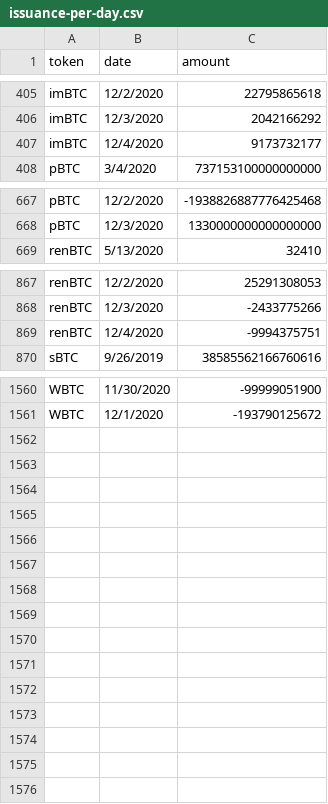
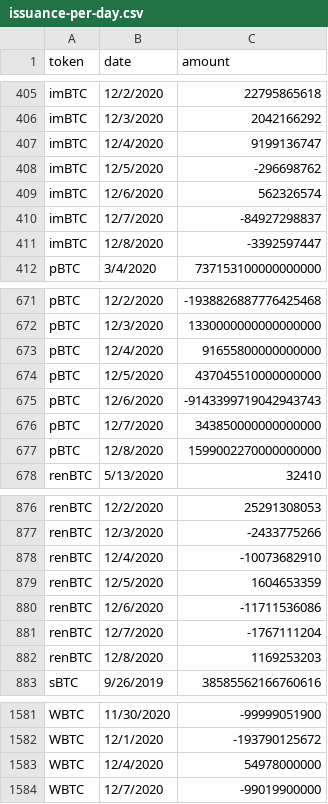
Before and after one commit to lastmjs/btc-on-ethereum, a CSV file: issuance-per-day.csv, drawn as a sheet; only a part is shown, gaps mark what is left out; the diff covers the shown part only.

Commit message:
add anyBTC and upate other tokens

```diff
--- a/issuance-per-day.csv
+++ b/issuance-per-day.csv
@@ -406,3 +406,7 @@ imBTC,12/2/2020,22795865618
 imBTC,12/3/2020,2042166292
-imBTC,12/4/2020,9173732177
+imBTC,12/4/2020,9199136747
+imBTC,12/5/2020,-296698762
+imBTC,12/6/2020,562326574
+imBTC,12/7/2020,-84927298837
+imBTC,12/8/2020,-3392597447
 pBTC,3/4/2020,737153100000000000
@@ -668,2 +672,7 @@ pBTC,12/2/2020,-1938826887776425468
 pBTC,12/3/2020,1330000000000000000
+pBTC,12/4/2020,91655800000000000
+pBTC,12/5/2020,437045510000000000
+pBTC,12/6/2020,-9143399719042943743
+pBTC,12/7/2020,343850000000000000
+pBTC,12/8/2020,1599002270000000000
 renBTC,5/13/2020,32410
@@ -868,3 +877,7 @@ renBTC,12/2/2020,25291308053
 renBTC,12/3/2020,-2433775266
-renBTC,12/4/2020,-9994375751
+renBTC,12/4/2020,-10073682910
+renBTC,12/5/2020,1604653359
+renBTC,12/6/2020,-11711536086
+renBTC,12/7/2020,-1767111204
+renBTC,12/8/2020,1169253203
 sBTC,9/26/2019,38585562166760616
@@ -1561 +1582,3 @@ WBTC,11/30/2020,-99999051900
 WBTC,12/1/2020,-193790125672
+WBTC,12/4/2020,54978000000
+WBTC,12/7/2020,-99019900000
```
Also changed, not shown: 8 added rows and 1 edited cell elsewhere in this file, 10 other files.
